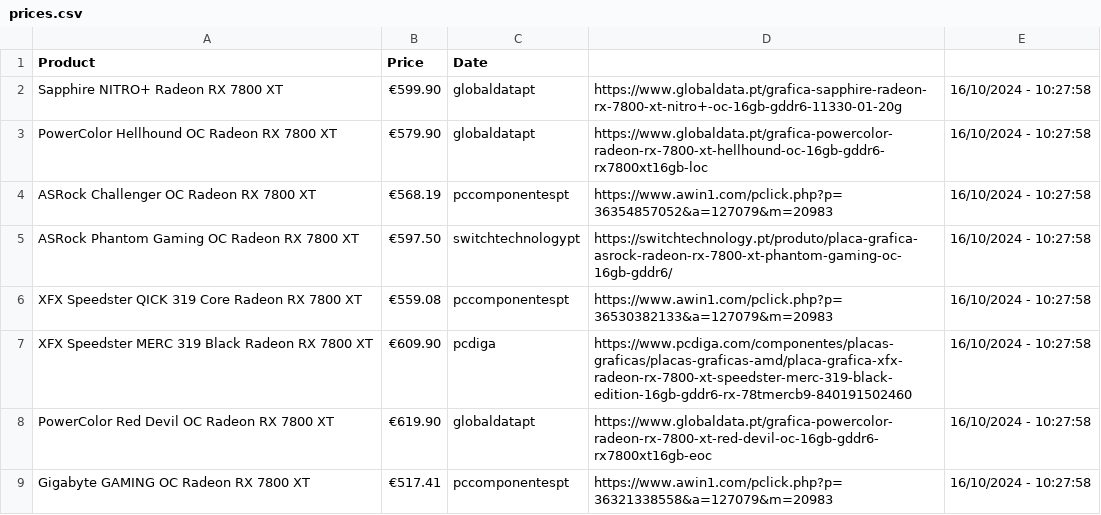
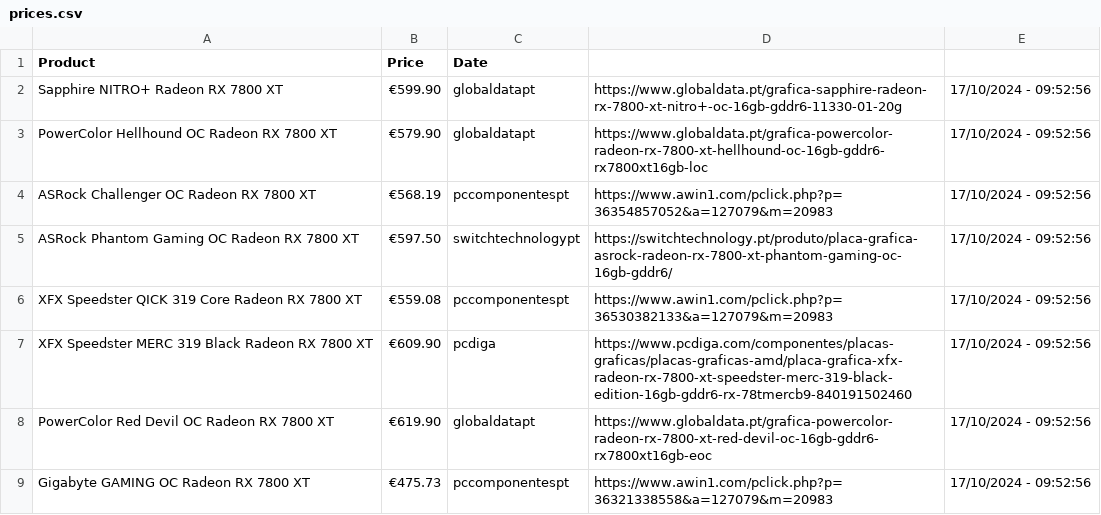
Before and after one commit to joao-portelinha/Price-Tracker, a CSV file: docs/assets/prices.csv, drawn as a sheet.

Commit message:
Update 17/10/2024 - 09:52:56

```diff
--- a/docs/assets/prices.csv
+++ b/docs/assets/prices.csv
@@ -1,9 +1,9 @@
 Product,Price,Date
-Sapphire NITRO+ Radeon RX 7800 XT,€599.90,globaldatapt,https://www.globaldata.pt/grafica-sapphire-radeon-rx-7800-xt-nitro+-oc-16gb-gddr6-11330-01-20g,16/10/2024 - 10:27:58
-PowerColor Hellhound OC Radeon RX 7800 XT,€579.90,globaldatapt,https://www.globaldata.pt/grafica-powercolor-radeon-rx-7800-xt-hellhound-oc-16gb-gddr6-rx7800xt16gb-loc,16/10/2024 - 10:27:58
-ASRock Challenger OC Radeon RX 7800 XT,€568.19,pccomponentespt,https://www.awin1.com/pclick.php?p=36354857052&a=127079&m=20983,16/10/2024 - 10:27:58
-ASRock Phantom Gaming OC Radeon RX 7800 XT,€597.50,switchtechnologypt,https://switchtechnology.pt/produto/placa-grafica-asrock-radeon-rx-7800-xt-phantom-gaming-oc-16gb-gddr6/,16/10/2024 - 10:27:58
-XFX Speedster QICK 319 Core Radeon RX 7800 XT,€559.08,pccomponentespt,https://www.awin1.com/pclick.php?p=36530382133&a=127079&m=20983,16/10/2024 - 10:27:58
-XFX Speedster MERC 319 Black Radeon RX 7800 XT,€609.90,pcdiga,https://www.pcdiga.com/componentes/placas-graficas/placas-graficas-amd/placa-grafica-xfx-radeon-rx-7800-xt-speedster-merc-319-black-edition-16gb-gddr6-rx-78tmercb9-840191502460,16/10/2024 - 10:27:58
-PowerColor Red Devil OC Radeon RX 7800 XT,€619.90,globaldatapt,https://www.globaldata.pt/grafica-powercolor-radeon-rx-7800-xt-red-devil-oc-16gb-gddr6-rx7800xt16gb-eoc,16/10/2024 - 10:27:58
-Gigabyte GAMING OC Radeon RX 7800 XT,€517.41,pccomponentespt,https://www.awin1.com/pclick.php?p=36321338558&a=127079&m=20983,16/10/2024 - 10:27:58
+Sapphire NITRO+ Radeon RX 7800 XT,€599.90,globaldatapt,https://www.globaldata.pt/grafica-sapphire-radeon-rx-7800-xt-nitro+-oc-16gb-gddr6-11330-01-20g,17/10/2024 - 09:52:56
+PowerColor Hellhound OC Radeon RX 7800 XT,€579.90,globaldatapt,https://www.globaldata.pt/grafica-powercolor-radeon-rx-7800-xt-hellhound-oc-16gb-gddr6-rx7800xt16gb-loc,17/10/2024 - 09:52:56
+ASRock Challenger OC Radeon RX 7800 XT,€568.19,pccomponentespt,https://www.awin1.com/pclick.php?p=36354857052&a=127079&m=20983,17/10/2024 - 09:52:56
+ASRock Phantom Gaming OC Radeon RX 7800 XT,€597.50,switchtechnologypt,https://switchtechnology.pt/produto/placa-grafica-asrock-radeon-rx-7800-xt-phantom-gaming-oc-16gb-gddr6/,17/10/2024 - 09:52:56
+XFX Speedster QICK 319 Core Radeon RX 7800 XT,€559.08,pccomponentespt,https://www.awin1.com/pclick.php?p=36530382133&a=127079&m=20983,17/10/2024 - 09:52:56
+XFX Speedster MERC 319 Black Radeon RX 7800 XT,€609.90,pcdiga,https://www.pcdiga.com/componentes/placas-graficas/placas-graficas-amd/placa-grafica-xfx-radeon-rx-7800-xt-speedster-merc-319-black-edition-16gb-gddr6-rx-78tmercb9-840191502460,17/10/2024 - 09:52:56
+PowerColor Red Devil OC Radeon RX 7800 XT,€619.90,globaldatapt,https://www.globaldata.pt/grafica-powercolor-radeon-rx-7800-xt-red-devil-oc-16gb-gddr6-rx7800xt16gb-eoc,17/10/2024 - 09:52:56
+Gigabyte GAMING OC Radeon RX 7800 XT,€475.73,pccomponentespt,https://www.awin1.com/pclick.php?p=36321338558&a=127079&m=20983,17/10/2024 - 09:52:56
```
